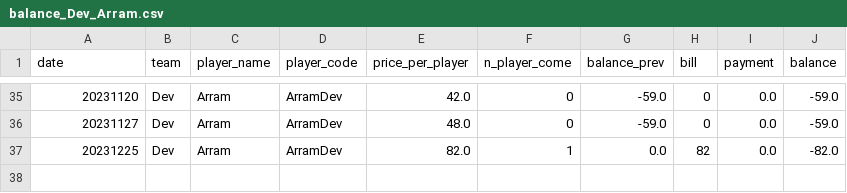
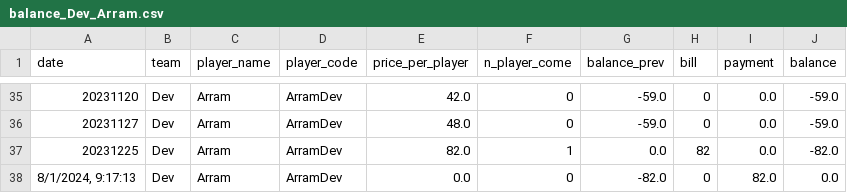
Before and after one commit to BenzSSuk/badminton-payment, a CSV file: account/by_player/Dev/balance_Dev_Arram.csv, drawn as a sheet; only a part is shown, gaps mark what is left out.

```diff
--- a/account/by_player/Dev/balance_Dev_Arram.csv
+++ b/account/by_player/Dev/balance_Dev_Arram.csv
@@ -37 +37,2 @@ date,team,player_name,player_code,price_per_player,n_player_come,balance_prev,bi
 20231225,Dev,Arram,ArramDev,82.0,1,0.0,82,0.0,-82.0
+"8/1/2024, 9:17:13",Dev,Arram,ArramDev,0.0,0,-82.0,0,82.0,0.0
```
Also changed, not shown: account/by_player/Dev/balance_Dev_Nop.csv, account/by_player/Head/balance_Head_Max.csv, 7 other files.
